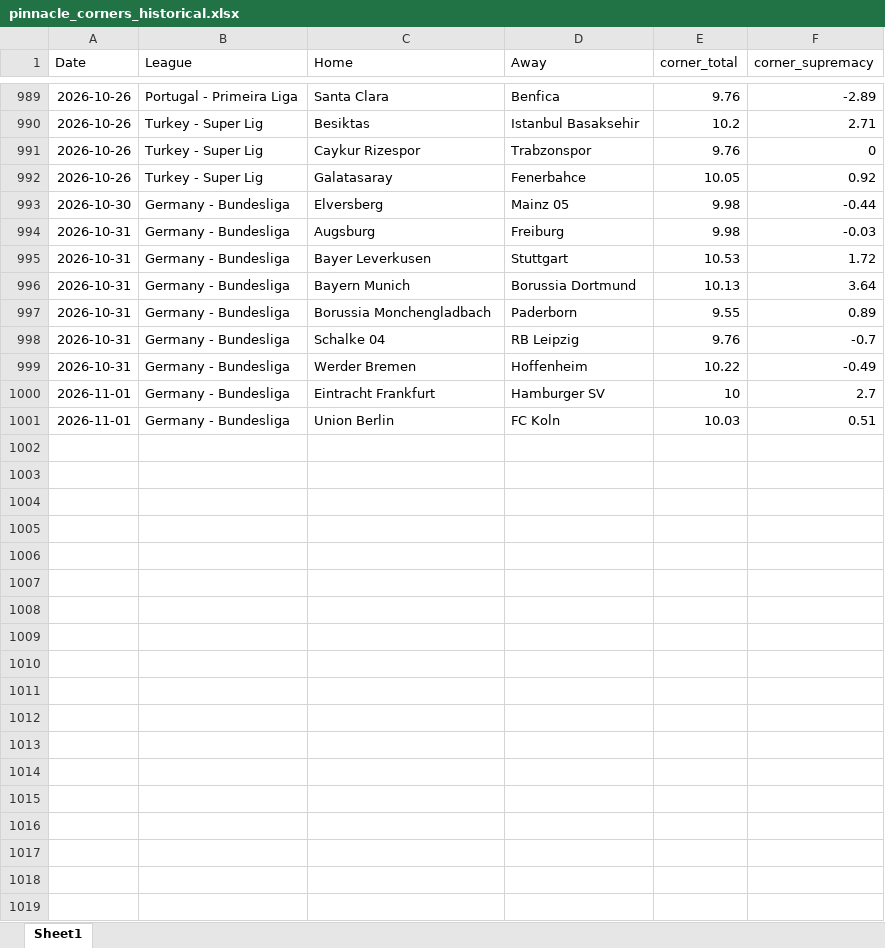
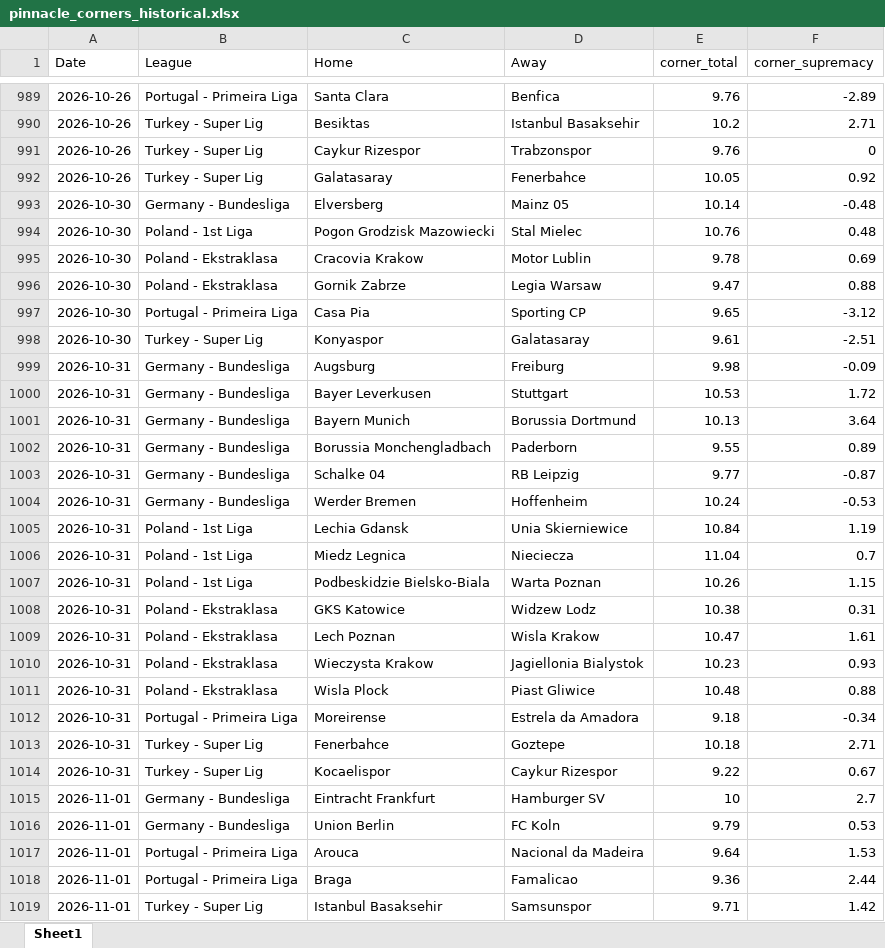
Before and after one commit to super-luke-chambers/pin_scraper, an Excel workbook: outputs/pinnacle_corners_historical.xlsx, sheet Sheet1, drawn as a sheet; only a part is shown, gaps mark what is left out; values as stored, in another font and other column widths than the file's, no borders; addresses are those after the commit; the diff covers the shown part only; the diff names each change by its address in the sheet, - before the commit and + after, or states it on an @@ line.

```diff
--- a/outputs/pinnacle_corners_historical.xlsx (sheet Sheet1)
+++ b/outputs/pinnacle_corners_historical.xlsx (sheet Sheet1)
-E993 (corner_total): 9.98
+E993 (corner_total): 10.14
-F993 (corner_supremacy): -0.44
+F993 (corner_supremacy): -0.48
+row 994: 2026-10-30 | Poland - 1st Liga | Pogon Grodzisk Mazowiecki | Stal Mielec | 10.76 | 0.48
+row 995: 2026-10-30 | Poland - Ekstraklasa | Cracovia Krakow | Motor Lublin | 9.78 | 0.69
+row 996: 2026-10-30 | Poland - Ekstraklasa | Gornik Zabrze | Legia Warsaw | 9.47 | 0.88
+row 997: 2026-10-30 | Portugal - Primeira Liga | Casa Pia | Sporting CP | 9.65 | -3.12
+row 998: 2026-10-30 | Turkey - Super Lig | Konyaspor | Galatasaray | 9.61 | -2.51
-F999 (corner_supremacy): -0.03
+F999 (corner_supremacy): -0.09
-E1003 (corner_total): 9.76
+E1003 (corner_total): 9.77
-F1003 (corner_supremacy): -0.7
+F1003 (corner_supremacy): -0.87
-E1004 (corner_total): 10.22
+E1004 (corner_total): 10.24
-F1004 (corner_supremacy): -0.49
+F1004 (corner_supremacy): -0.53
+row 1005: 2026-10-31 | Poland - 1st Liga | Lechia Gdansk | Unia Skierniewice | 10.84 | 1.19
+row 1006: 2026-10-31 | Poland - 1st Liga | Miedz Legnica | Nieciecza | 11.04 | 0.7
+row 1007: 2026-10-31 | Poland - 1st Liga | Podbeskidzie Bielsko-Biala | Warta Poznan | 10.26 | 1.15
+row 1008: 2026-10-31 | Poland - Ekstraklasa | GKS Katowice | Widzew Lodz | 10.38 | 0.31
+row 1009: 2026-10-31 | Poland - Ekstraklasa | Lech Poznan | Wisla Krakow | 10.47 | 1.61
+row 1010: 2026-10-31 | Poland - Ekstraklasa | Wieczysta Krakow | Jagiellonia Bialystok | 10.23 | 0.93
+row 1011: 2026-10-31 | Poland - Ekstraklasa | Wisla Plock | Piast Gliwice | 10.48 | 0.88
+row 1012: 2026-10-31 | Portugal - Primeira Liga | Moreirense | Estrela da Amadora | 9.18 | -0.34
+row 1013: 2026-10-31 | Turkey - Super Lig | Fenerbahce | Goztepe | 10.18 | 2.71
+row 1014: 2026-10-31 | Turkey - Super Lig | Kocaelispor | Caykur Rizespor | 9.22 | 0.67
-E1016 (corner_total): 10.03
+E1016 (corner_total): 9.79
-F1016 (corner_supremacy): 0.51
+F1016 (corner_supremacy): 0.53
+row 1017: 2026-11-01 | Portugal - Primeira Liga | Arouca | Nacional da Madeira | 9.64 | 1.53
+row 1018: 2026-11-01 | Portugal - Primeira Liga | Braga | Famalicao | 9.36 | 2.44
+row 1019: 2026-11-01 | Turkey - Super Lig | Istanbul Basaksehir | Samsunspor | 9.71 | 1.42
```
Also changed, not shown: 9 added rows elsewhere in this sheet, outputs/pinnacle_odds_data.xlsx, 2 other files.
